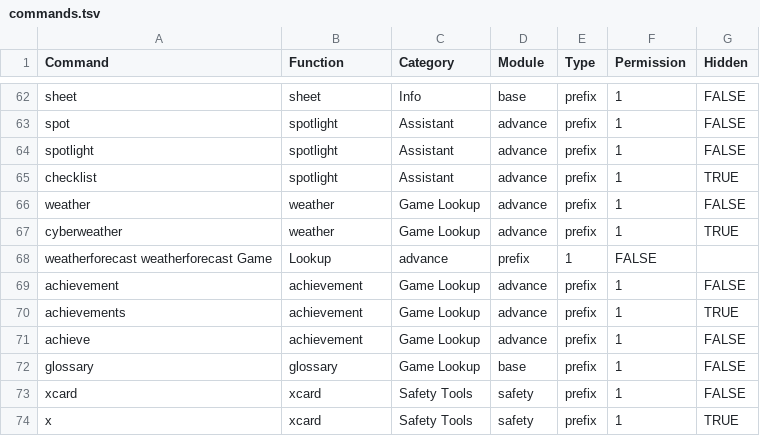
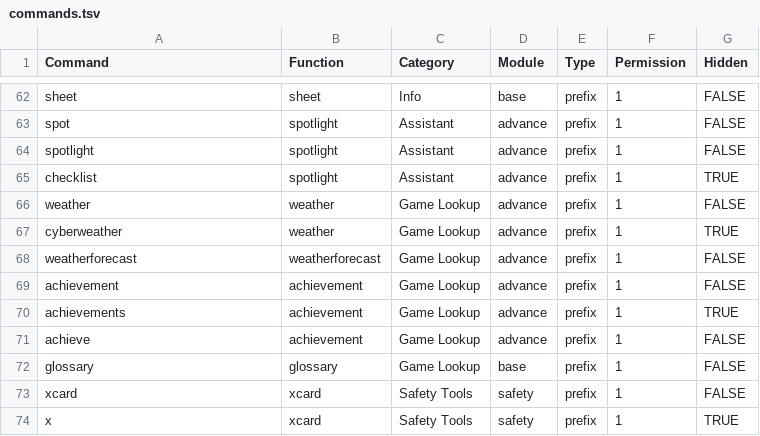
Before and after one commit to gskbladez/PROGBOT_CODE_DUMP, a TSV file: commands.tsv, drawn as a sheet; only a part is shown, gaps mark what is left out; removed rows and columns are numbered as before the commit, all else as after; the diff names each change by its address in the sheet, - before the commit and + after, or states it on an @@ line.

Commit message:
fix tab spaces

```diff
--- a/commands.tsv
+++ b/commands.tsv
-row 68: weatherforecast weatherforecast Game | Lookup | advance | prefix | 1 | FALSE
+row 68: weatherforecast | weatherforecast | Game Lookup | advance | prefix | 1 | FALSE
```
